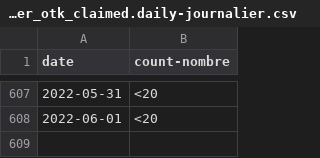
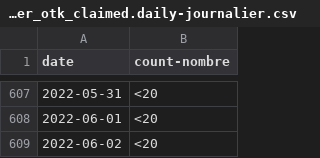
Before and after one commit to cds-snc/covid-alert-data, a CSV file: csv/daily-journalier/server_otk_claimed.daily-journalier.csv, drawn as a sheet; only a part is shown, gaps mark what is left out; the diff names each change by its address in the sheet, - before the commit and + after, or states it on an @@ line.

```diff
--- a/csv/daily-journalier/server_otk_claimed.daily-journalier.csv
+++ b/csv/daily-journalier/server_otk_claimed.daily-journalier.csv
+row 609: 2022-06-02 | <20
```
Also changed, not shown: csv/daily-journalier/server_otk_claimed_pt.daily-journalier.csv, csv/daily-journalier/server_otk_generated.daily-journalier.csv, 1 other file.
